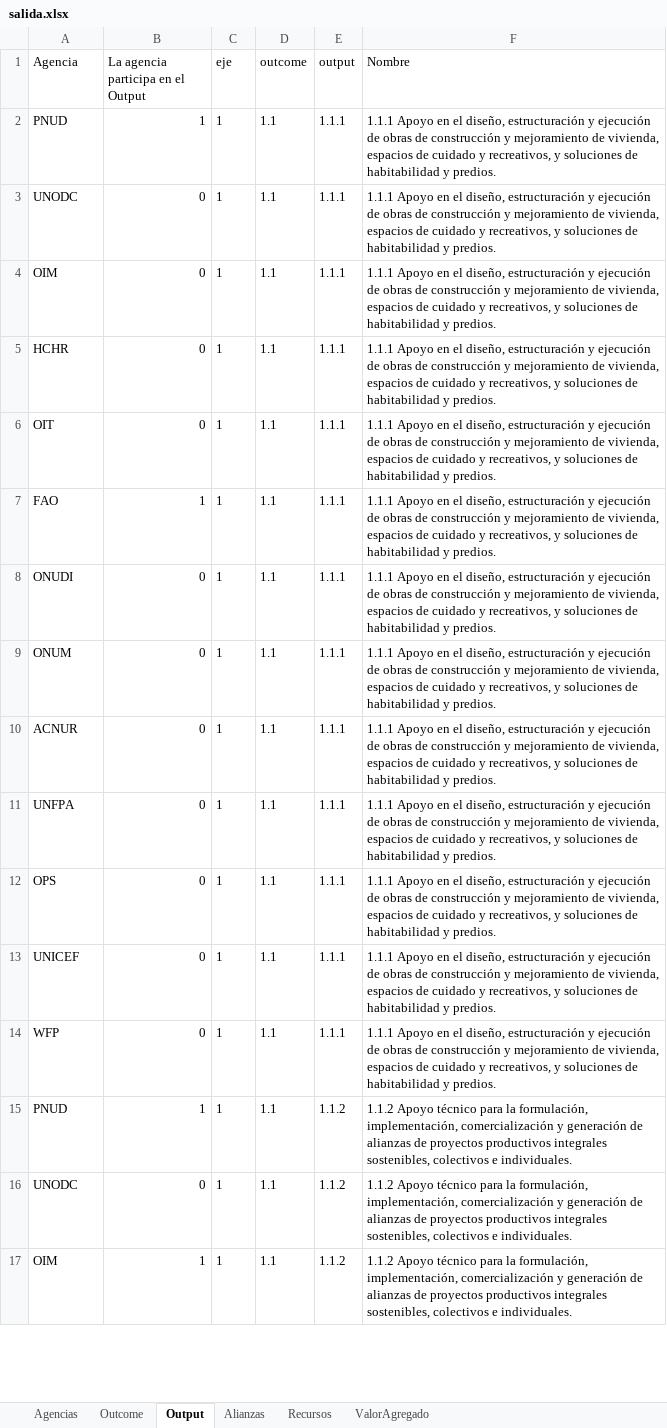
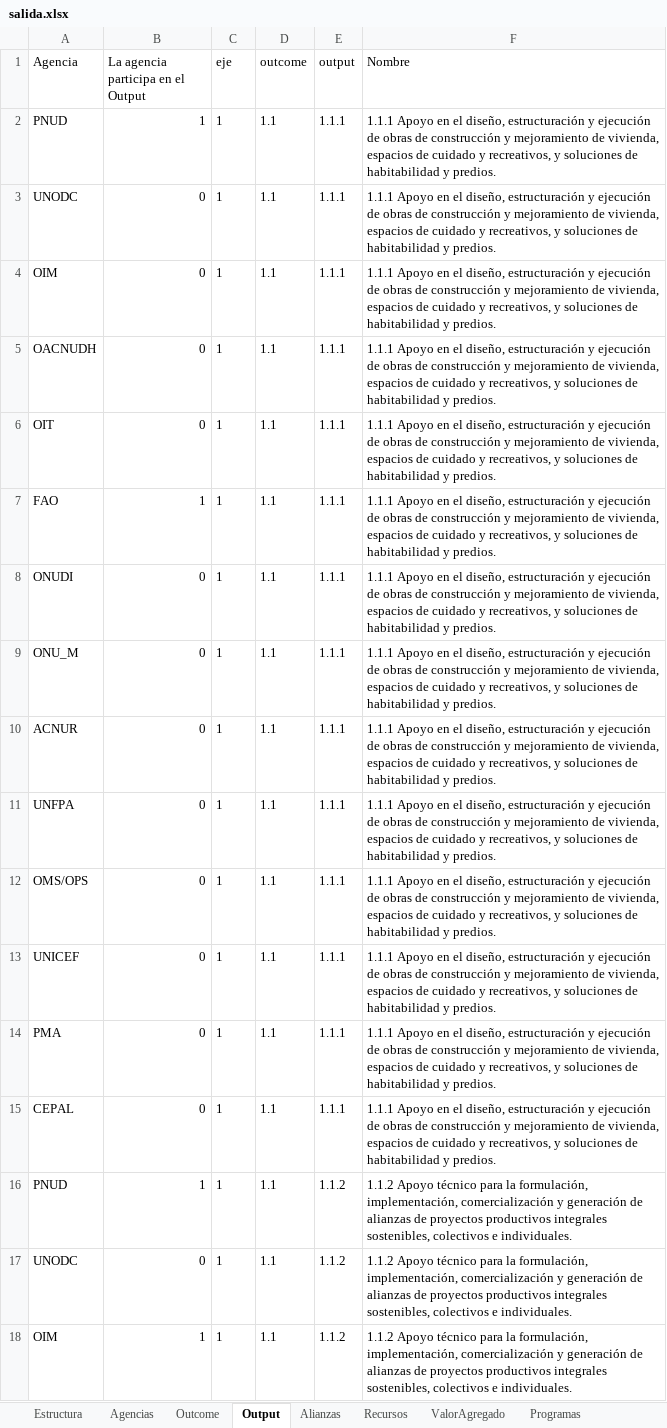
Before and after one commit to rinconsebastian/MarcoDeCooperacionColombia, an Excel workbook: salida.xlsx, sheet Output, drawn as a sheet; only a part is shown; values as stored, in another font and other column widths than the file's, no borders; the diff covers the shown part only; the diff names each change by its address in the sheet, - before the commit and + after, or states it on an @@ line.

```diff
--- a/salida.xlsx (sheet Output)
+++ b/salida.xlsx (sheet Output)
+sheet tab: Estructura
+sheet tab: Programas
-A5 (Agencia): HCHR
+A5 (Agencia): OACNUDH
-A9 (Agencia): ONUM
+A9 (Agencia): ONU_M
-A12 (Agencia): OPS
+A12 (Agencia): OMS/OPS
-A14 (Agencia): WFP
+A14 (Agencia): PMA
+row 15: CEPAL | 0 | 1 | 1.1 | 1.1.1 | 1.1.1 Apoyo en el diseño, estructuración y ejecución de obras de construcción y mejoramiento de vivienda, espacios de cuidado y recreativos, y soluciones de habitabilidad y predios.
```
Also changed, not shown: 59 added rows and 236 edited cells elsewhere in this sheet, sheet Recursos, sheet Alianzas, sheet ValorAgregado, sheet Outcome, sheet Agencias, other sheet tabs, datos.xlsx, logos.xlsx, 4 other files.
